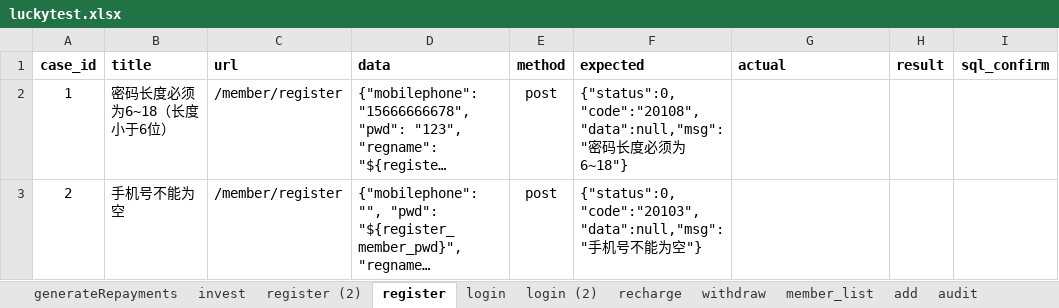
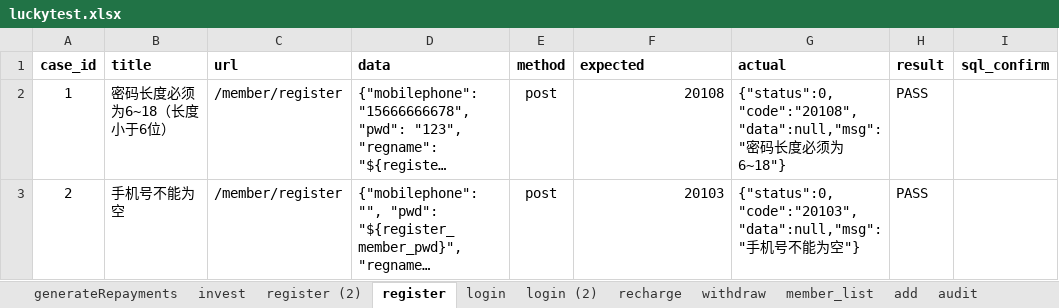
Before and after one commit to adou12138/python13-api-test, an Excel workbook: datas/luckytest.xlsx, sheet register, drawn as a sheet; long unchanged cells end in …; values as stored, in another font and other column widths than the file's, no borders; the diff names each change by its address in the sheet, - before the commit and + after, or states it on an @@ line.

```diff
--- a/datas/luckytest.xlsx (sheet register)
+++ b/datas/luckytest.xlsx (sheet register)
-F2 (expected): {"status":0,"code":"20108","data":null,"msg":"密码长度必须为6~18"}
+F2 (expected): 20108
-G2 (actual): (empty)
+G2 (actual): {"status":0,"code":"20108","data":null,"msg":"密码长度必须为6~18"}
-H2:H3 (result): (empty)
+H2:H3 (result): PASS
-F3 (expected): {"status":0,"code":"20103","data":null,"msg":"手机号不能为空"}
+F3 (expected): 20103
-G3 (actual): (empty)
+G3 (actual): {"status":0,"code":"20103","data":null,"msg":"手机号不能为空"}
```
Also changed, not shown: sheet login, 6 other files.
